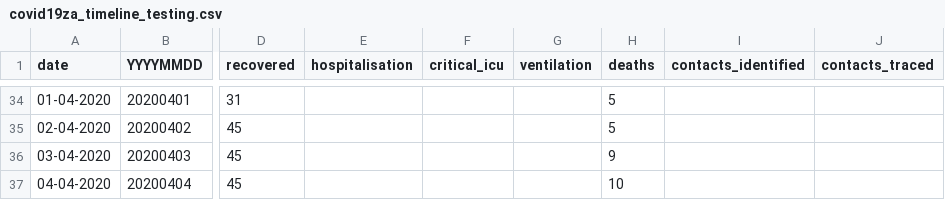
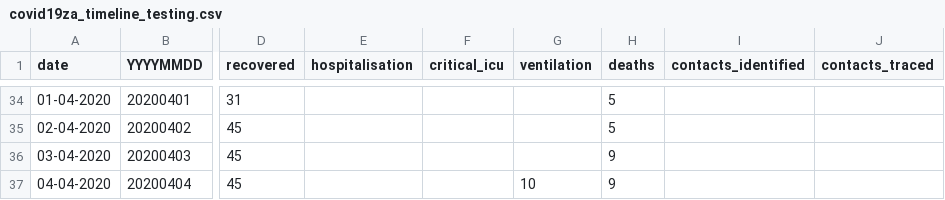
Before and after one commit to dsfsi/covid19za, a CSV file: data/covid19za_timeline_testing.csv, drawn as a sheet; only a part is shown, gaps mark what is left out; the diff names each change by its address in the sheet, - before the commit and + after, or states it on an @@ line.

Commit message:
Update covid19za_timeline_testing.csv

```diff
--- a/data/covid19za_timeline_testing.csv
+++ b/data/covid19za_timeline_testing.csv
-G37 (ventilation): (empty)
+G37 (ventilation): 10
-H37 (deaths): 10
+H37 (deaths): 9
```
